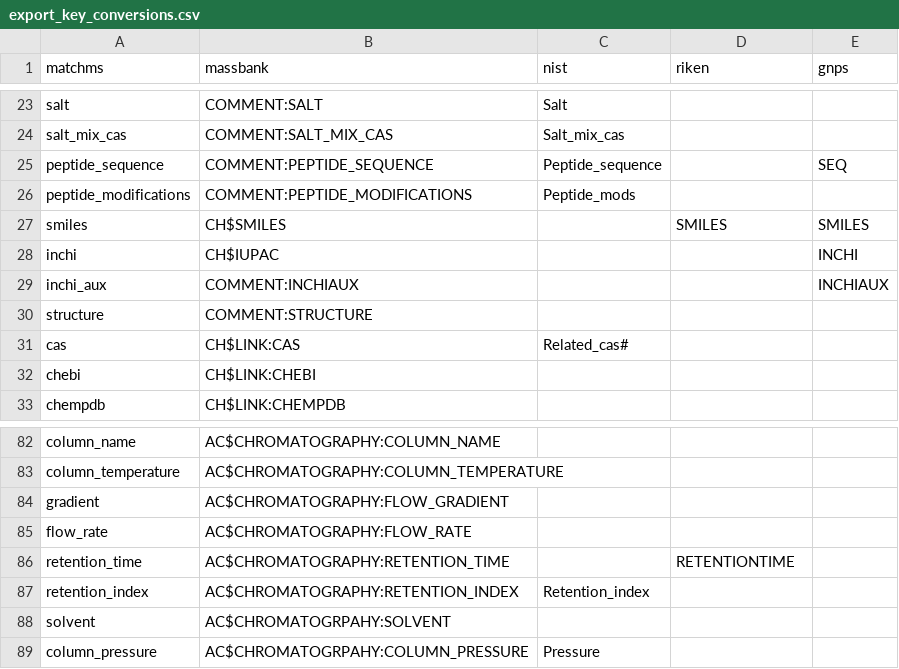
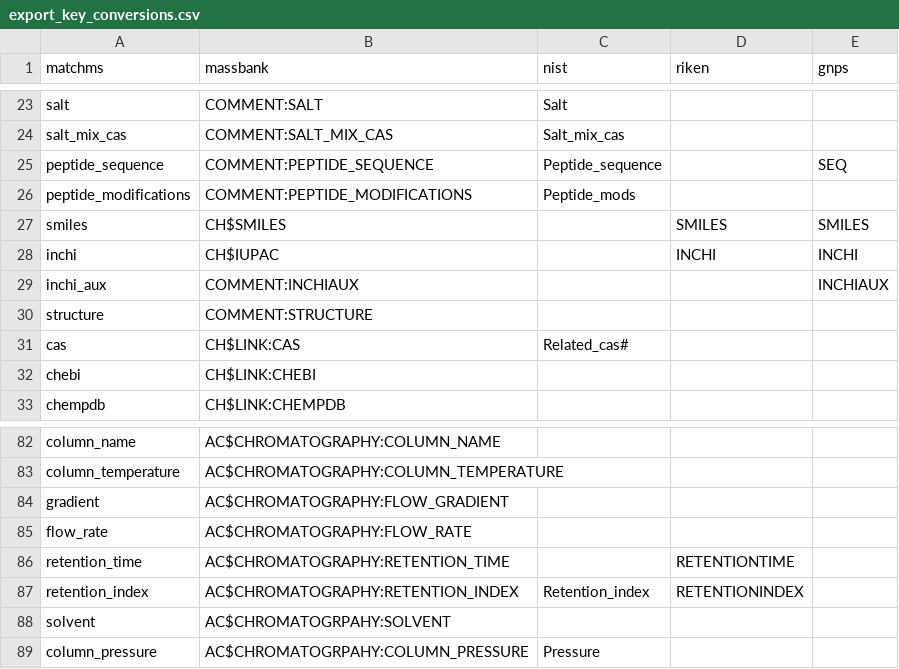
Before and after one commit to matchms/matchms, a CSV file: matchms/data/export_key_conversions.csv, drawn as a sheet; only a part is shown, gaps mark what is left out.

Commit message:
added some export keys for RIKEN

```diff
--- a/matchms/data/export_key_conversions.csv
+++ b/matchms/data/export_key_conversions.csv
@@ -27,3 +27,3 @@ peptide_modifications,COMMENT:PEPTIDE_MODIFICATIONS,Peptide_mods,,
 smiles,CH$SMILES,,SMILES,SMILES
-inchi,CH$IUPAC,,,INCHI
+inchi,CH$IUPAC,,INCHI,INCHI
 inchi_aux,COMMENT:INCHIAUX,,,INCHIAUX
@@ -86,3 +86,3 @@ flow_rate,AC$CHROMATOGRAPHY:FLOW_RATE,,,
 retention_time,AC$CHROMATOGRAPHY:RETENTION_TIME,,RETENTIONTIME,
-retention_index,AC$CHROMATOGRAPHY:RETENTION_INDEX,Retention_index,,
+retention_index,AC$CHROMATOGRAPHY:RETENTION_INDEX,Retention_index,RETENTIONINDEX,
 solvent,AC$CHROMATOGRPAHY:SOLVENT,,,
```
